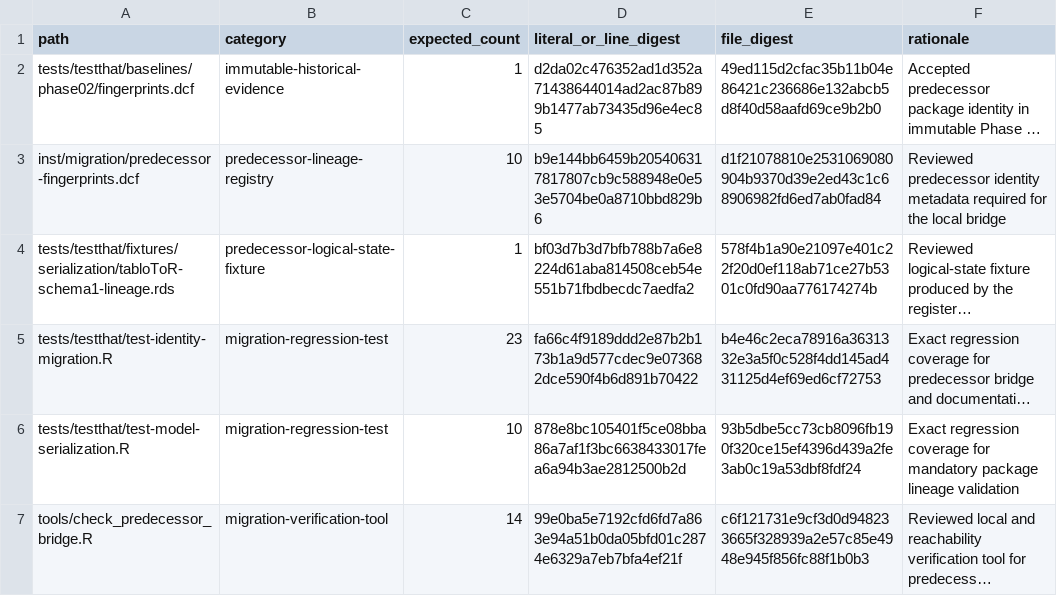
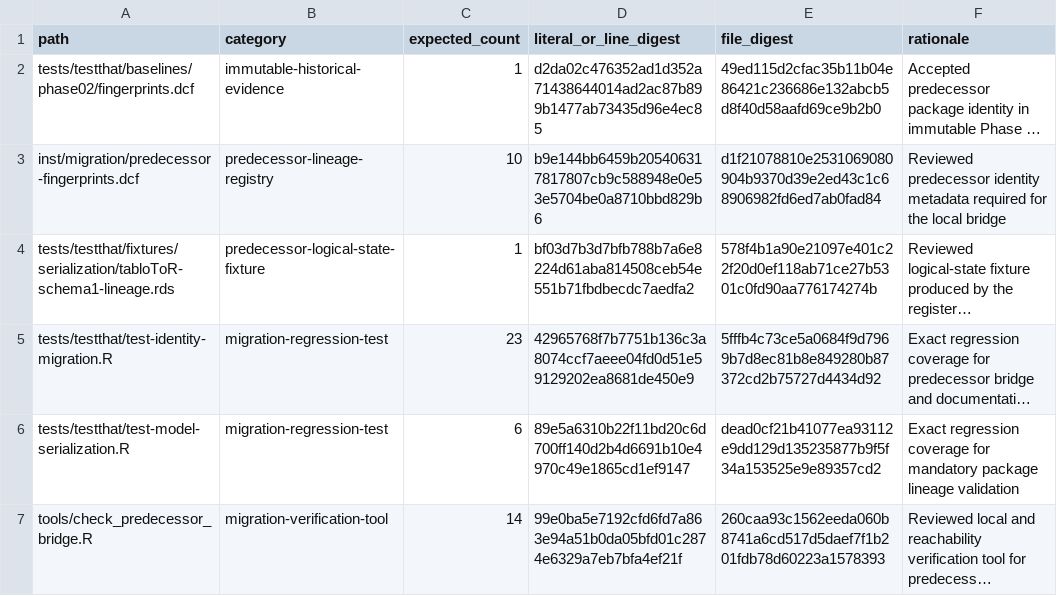
Before and after one commit to DavidZenz/tabloToR, a CSV file: inst/migration/old-identity-allowlist.csv, drawn as a sheet; long unchanged cells end in …; the diff names each change by its address in the sheet, - before the commit and + after, or states it on an @@ line.

Commit message:
feat(03-07): enforce logical-state lineage migration
- write exact current lineage and accept only approved predecessor payloads
- guard renamed serialization limits before save or receiver mutation
- verify immutable evidence and preserve migration audit contracts

```diff
--- a/inst/migration/old-identity-allowlist.csv
+++ b/inst/migration/old-identity-allowlist.csv
-D5 (literal_or_line_digest): fa66c4f9189ddd2e87b2b173b1a9d577cdec9e073682dce590f4b6d891b70422
+D5 (literal_or_line_digest): 42965768f7b7751b136c3a8074ccf7aeee04fd0d51e59129202ea8681de450e9
-E5 (file_digest): b4e46c2eca78916a3631332e3a5f0c528f4dd145ad431125d4ef69ed6cf72753
+E5 (file_digest): 5fffb4c73ce5a0684f9d7969b7d8ec81b8e849280b87372cd2b75727d4434d92
-C6 (expected_count): 10
+C6 (expected_count): 6
-D6 (literal_or_line_digest): 878e8bc105401f5ce08bba86a7af1f3bc6638433017fea6a94b3ae2812500b2d
+D6 (literal_or_line_digest): 89e5a6310b22f11bd20c6d700ff140d2b4d6691b10e4970c49e1865cd1ef9147
-E6 (file_digest): 93b5dbe5cc73cb8096fb190f320ce15ef4396d439a2fe3ab0c19a53dbf8fdf24
+E6 (file_digest): dead0cf21b41077ea93112e9dd129d135235877b9f5f34a153525e9e89357cd2
-E7 (file_digest): c6f121731e9cf3d0d948233665f328939a2e57c85e4948e945f856fc88f1b0b3
+E7 (file_digest): 260caa93c1562eeda060b8741a6cd517d5daef7f1b201fdb78d60223a1578393
```
Also changed, not shown: 9 other files.
